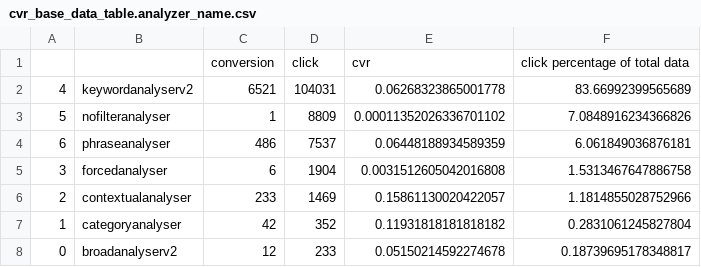
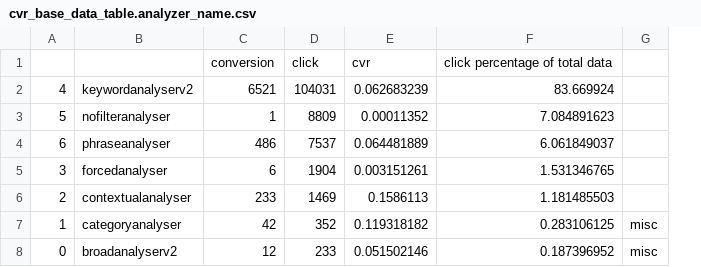
Before and after one commit to coderbond007/Data-Analysis-of-Ads, a CSV file: Done/To Label/cvr_base_data_table.analyzer_name.csv, drawn as a sheet; removed rows and columns are numbered as before the commit, all else as after; the diff names each change by its address in the sheet, - before the commit and + after, or states it on an @@ line.

Commit message:
Fully analyzed the Data

```diff
--- a/Done/To Label/cvr_base_data_table.analyzer_name.csv
+++ b/Done/To Label/cvr_base_data_table.analyzer_name.csv
-column E, rows 1-8: cvr | 0.06268323865001778 | 0.00011352026336701102 | 0.06448188934589359 | 0.0031512605042016808 | 0.15861130020422057 | 0.11931818181818182 | 0.05150214592274678
-column F, rows 1-8: click percentage of total data | 83.66992399565689 | 7.0848916234366826 | 6.061849036876181 | 1.5313467647886758 | 1.1814855028752966 | 0.2831061245827804 | 0.18739695178348817
+column E, rows 1-8: cvr | 0.062683239 | 0.00011352 | 0.064481889 | 0.003151261 | 0.1586113 | 0.119318182 | 0.051502146
+column F, rows 1-8: click percentage of total data | 83.669924 | 7.084891623 | 6.061849037 | 1.531346765 | 1.181485503 | 0.283106125 | 0.187396952
+column G, rows 7-8: misc | misc
```
Also changed, not shown: 8 other files.
